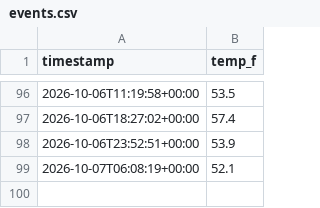
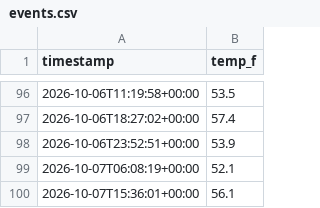
Before and after one commit to bburnett071/web-python, a CSV file: data/events.csv, drawn as a sheet; only a part is shown, gaps mark what is left out; the diff names each change by its address in the sheet, - before the commit and + after, or states it on an @@ line.

```diff
--- a/data/events.csv
+++ b/data/events.csv
+row 100: 2026-10-07T15:36:01+00:00 | 56.1
```
Also changed, not shown: 1 other file.
